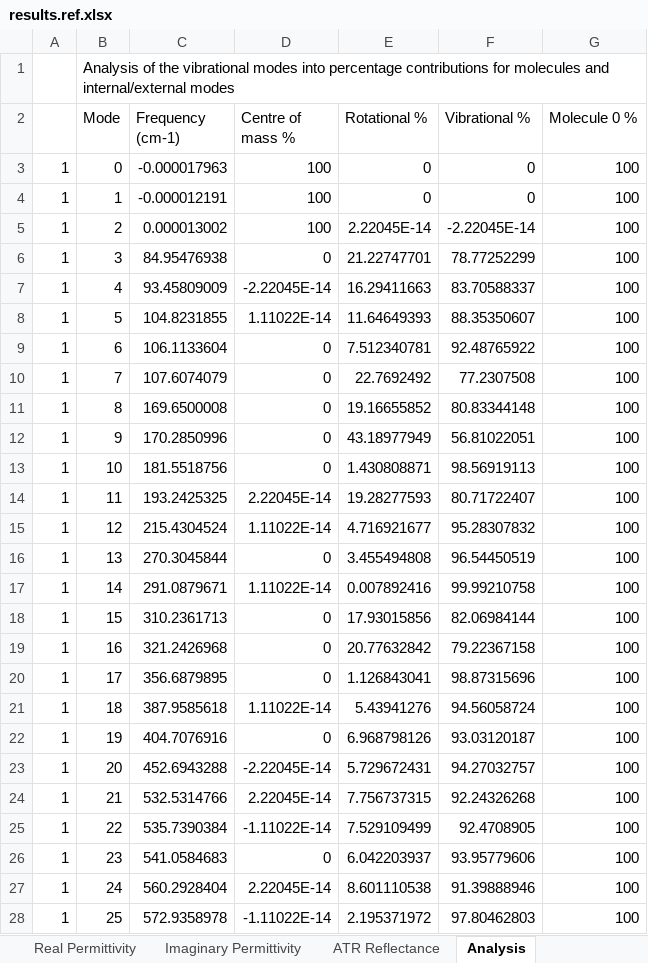
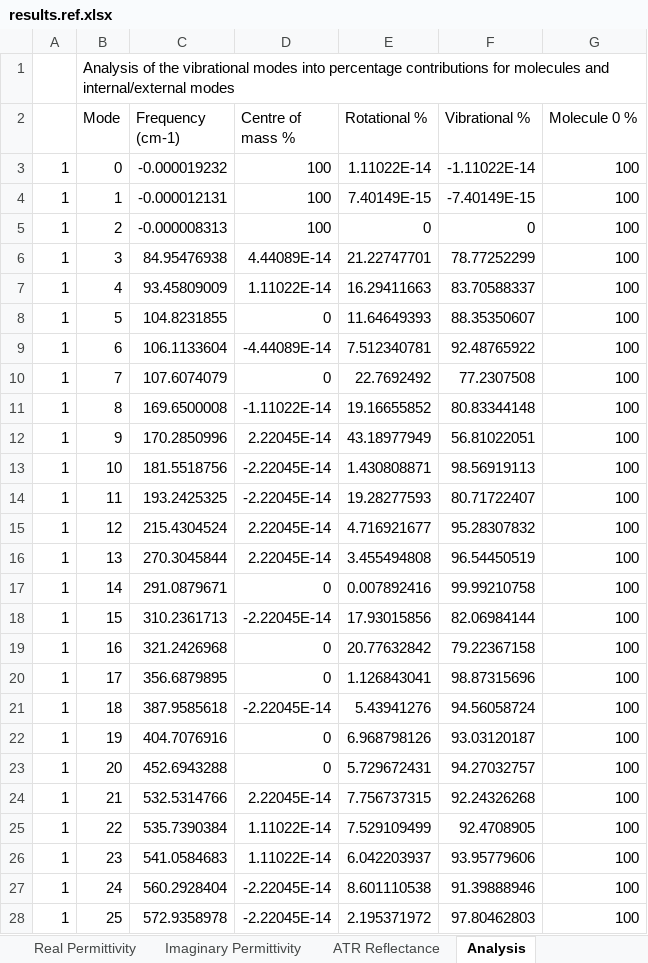
Before and after one commit to JohnKendrick/PDielec, an Excel workbook: Examples/AbInit/Na2SO42/results.ref.xlsx, sheet Analysis, drawn as a sheet; only a part is shown; values as stored, in another font and other column widths than the file's, no borders; the diff covers the shown part only; the diff names each change by its address in the sheet, - before the commit and + after, or states it on an @@ line.

```diff
--- a/Examples/AbInit/Na2SO42/results.ref.xlsx (sheet Analysis)
+++ b/Examples/AbInit/Na2SO42/results.ref.xlsx (sheet Analysis)
-C3 (Frequency (cm-1)): -0.000017963
+C3 (Frequency (cm-1)): -0.000019232
-E3 (Rotational %): 0
+E3 (Rotational %): 1.11022E-14
-F3 (Vibrational %): 0
+F3 (Vibrational %): -1.11022E-14
-C4 (Frequency (cm-1)): -0.000012191
+C4 (Frequency (cm-1)): -0.000012131
-E4 (Rotational %): 0
+E4 (Rotational %): 7.40149E-15
-F4 (Vibrational %): 0
+F4 (Vibrational %): -7.40149E-15
-C5 (Frequency (cm-1)): 0.000013002
+C5 (Frequency (cm-1)): -0.000008313
-E5 (Rotational %): 2.22045E-14
+E5 (Rotational %): 0
-F5 (Vibrational %): -2.22045E-14
+F5 (Vibrational %): 0
-D6 (Centre of mass %): 0
+D6 (Centre of mass %): 4.44089E-14
-D7 (Centre of mass %): -2.22045E-14
+D7 (Centre of mass %): 1.11022E-14
-D8 (Centre of mass %): 1.11022E-14
+D8 (Centre of mass %): 0
-D9 (Centre of mass %): 0
+D9 (Centre of mass %): -4.44089E-14
-D11 (Centre of mass %): 0
+D11 (Centre of mass %): -1.11022E-14
-D12 (Centre of mass %): 0
+D12 (Centre of mass %): 2.22045E-14
-D13 (Centre of mass %): 0
+D13 (Centre of mass %): -2.22045E-14
-D14 (Centre of mass %): 2.22045E-14
+D14 (Centre of mass %): -2.22045E-14
-D15 (Centre of mass %): 1.11022E-14
+D15 (Centre of mass %): 2.22045E-14
-D16 (Centre of mass %): 0
+D16 (Centre of mass %): 2.22045E-14
-D17 (Centre of mass %): 1.11022E-14
+D17 (Centre of mass %): 0
-D18 (Centre of mass %): 0
+D18 (Centre of mass %): -2.22045E-14
-D21 (Centre of mass %): 1.11022E-14
+D21 (Centre of mass %): -2.22045E-14
-D23 (Centre of mass %): -2.22045E-14
+D23 (Centre of mass %): 0
-D25 (Centre of mass %): -1.11022E-14
+D25 (Centre of mass %): 1.11022E-14
-D26 (Centre of mass %): 0
+D26 (Centre of mass %): 1.11022E-14
-D27 (Centre of mass %): 2.22045E-14
+D27 (Centre of mass %): -2.22045E-14
-D28 (Centre of mass %): -1.11022E-14
+D28 (Centre of mass %): -2.22045E-14
```
Also changed, not shown: 3 edited cells elsewhere in this sheet, sheet Settings, sheet Scenarios, sheet Absorption, sheet ATR Reflectance, sheet Molar Absorption, Examples/Crystal/Na2SO42/results.ref.xlsx, Examples/Phonopy/Na2SO42/results.ref.xlsx, 27 other files.
